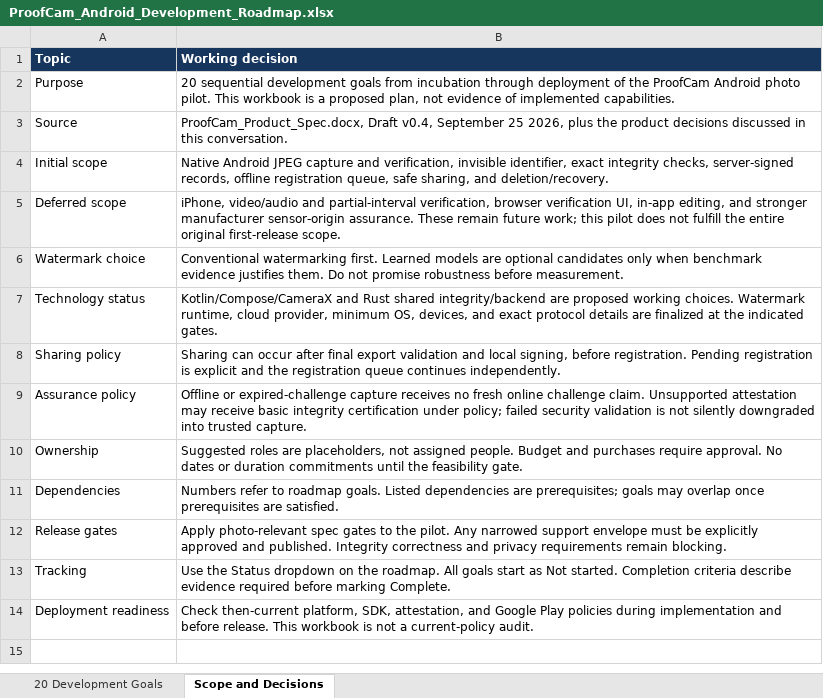
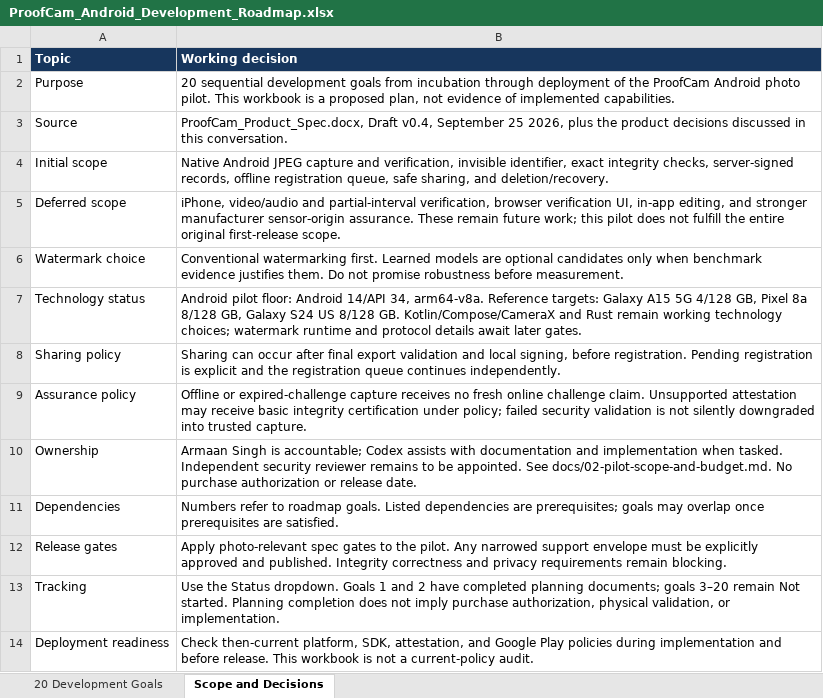
Before and after one commit to a4maan/ProofCam, an Excel workbook: ProofCam_Android_Development_Roadmap.xlsx, sheet Scope and Decisions, drawn as a sheet; values as stored, in another font and other column widths than the file's, no borders; the diff names each change by its address in the sheet, - before the commit and + after, or states it on an @@ line.

Commit message:
Define Android pilot scope and feasibility budget

```diff
--- a/ProofCam_Android_Development_Roadmap.xlsx (sheet Scope and Decisions)
+++ b/ProofCam_Android_Development_Roadmap.xlsx (sheet Scope and Decisions)
-B7 (Working decision): Kotlin/Compose/CameraX and Rust shared integrity/backend are proposed working choices. Watermark runtime, cloud provider, minimum OS, devices, and exact protocol details are finalized at the indicated gates.
+B7 (Working decision): Android pilot floor: Android 14/API 34, arm64-v8a. Reference targets: Galaxy A15 5G 4/128 GB, Pixel 8a 8/128 GB, Galaxy S24 US 8/128 GB. Kotlin/Compose/CameraX and Rust remain working technology choices; watermark runtime and protocol details await later gates.
-B10 (Working decision): Suggested roles are placeholders, not assigned people. Budget and purchases require approval. No dates or duration commitments until the feasibility gate.
+B10 (Working decision): Armaan Singh is accountable; Codex assists with documentation and implementation when tasked. Independent security reviewer remains to be appointed. See docs/02-pilot-scope-and-budget.md. No purchase authorization or release date.
-B13 (Working decision): …the Status dropdown on the roadmap. All goals start as Not started. Completion criteria describe evidence required before marking Complete.
+B13 (Working decision): …the Status dropdown. Goals 1 and 2 have completed planning documents; goals 3–20 remain Not started. Planning completion does not imply purchase authorization, physical validation, or implementation.
```
Also changed, not shown: sheet 20 Development Goals, 2 other files.
